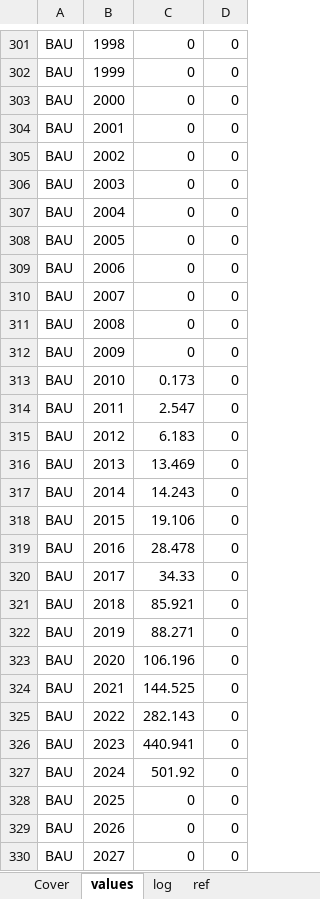
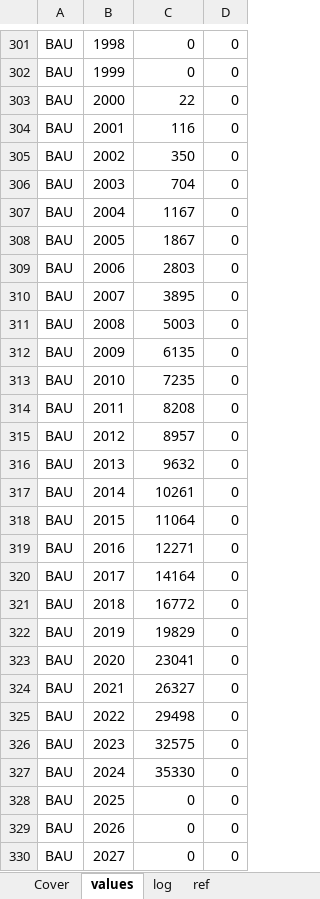
Before and after one commit to jvendries/ODYM, an Excel workbook: docs/Files/Small-format_model/ODYM_T6_SFConsumption_V1.0.xlsx, sheet values, drawn as a sheet; only a part is shown, gaps mark what is left out; values as stored, in another font and other column widths than the file's, no borders; the diff covers the shown part only; the diff names each change by its address in the sheet, - before the commit and + after, or states it on an @@ line.

```diff
--- a/docs/Files/Small-format_model/ODYM_T6_SFConsumption_V1.0.xlsx (sheet values)
+++ b/docs/Files/Small-format_model/ODYM_T6_SFConsumption_V1.0.xlsx (sheet values)
-C303: 0
+C303: 22
-C304: 0
+C304: 116
-C305: 0
+C305: 350
-C306: 0
+C306: 704
-C307: 0
+C307: 1167
-C308: 0
+C308: 1867
-C309: 0
+C309: 2803
-C310: 0
+C310: 3895
-C311: 0
+C311: 5003
-C312: 0
+C312: 6135
-C313: 0.173
+C313: 7235
-C314: 2.547
+C314: 8208
-C315: 6.183
+C315: 8957
-C316: 13.469
+C316: 9632
-C317: 14.243
+C317: 10261
-C318: 19.106
+C318: 11064
-C319: 28.478
+C319: 12271
-C320: 34.33
+C320: 14164
-C321: 85.921
+C321: 16772
-C322: 88.271
+C322: 19829
-C323: 106.196
+C323: 23041
-C324: 144.525
+C324: 26327
-C325: 282.143
+C325: 29498
-C326: 440.941
+C326: 32575
-C327: 501.92
+C327: 35330
```
Also changed, not shown: 1 added row and 1 removed row elsewhere in this sheet, docs/Files/Small-format_model/ODYM_Classifications_SF.xlsx, docs/Files/Small-format_model/ODYM_Config_Tutorial6_SF_model_1.xlsx, 15 other files.
